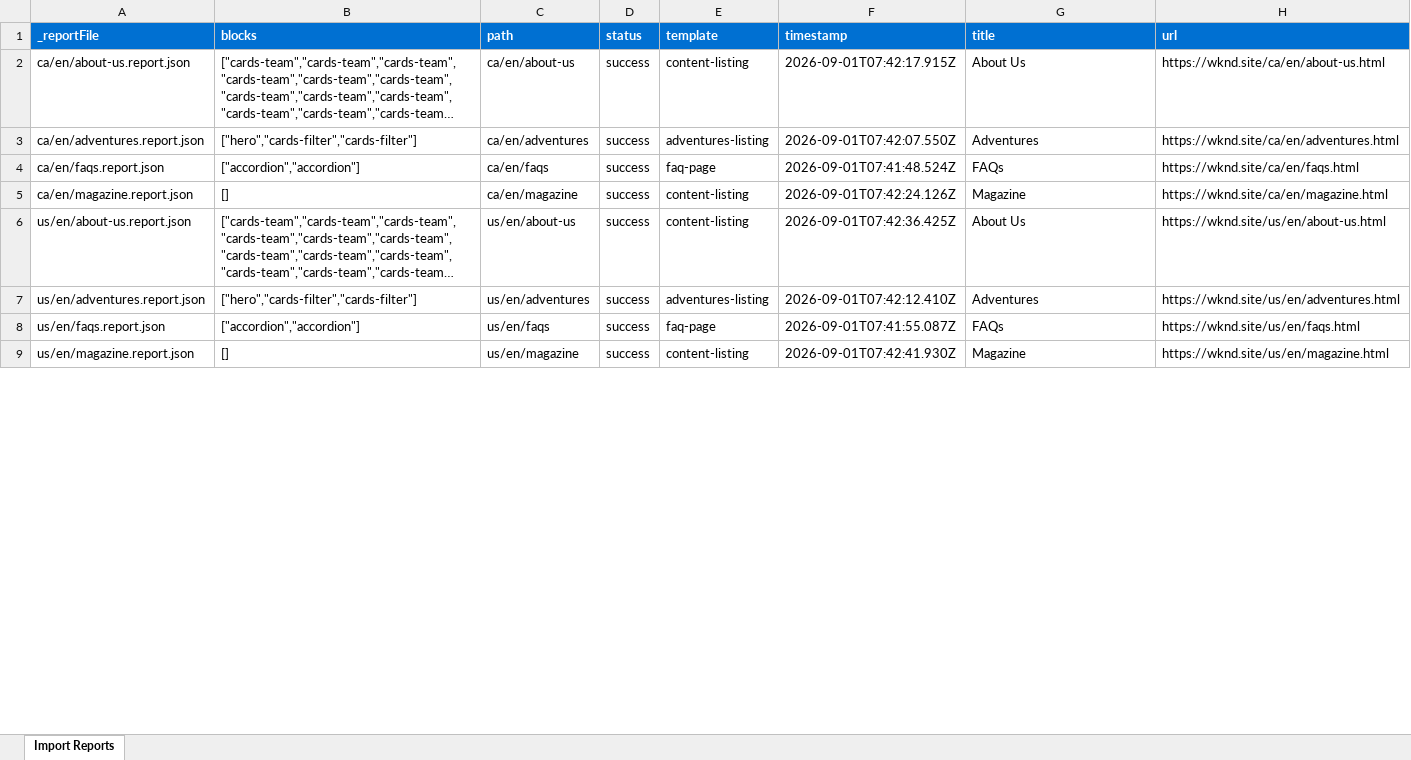
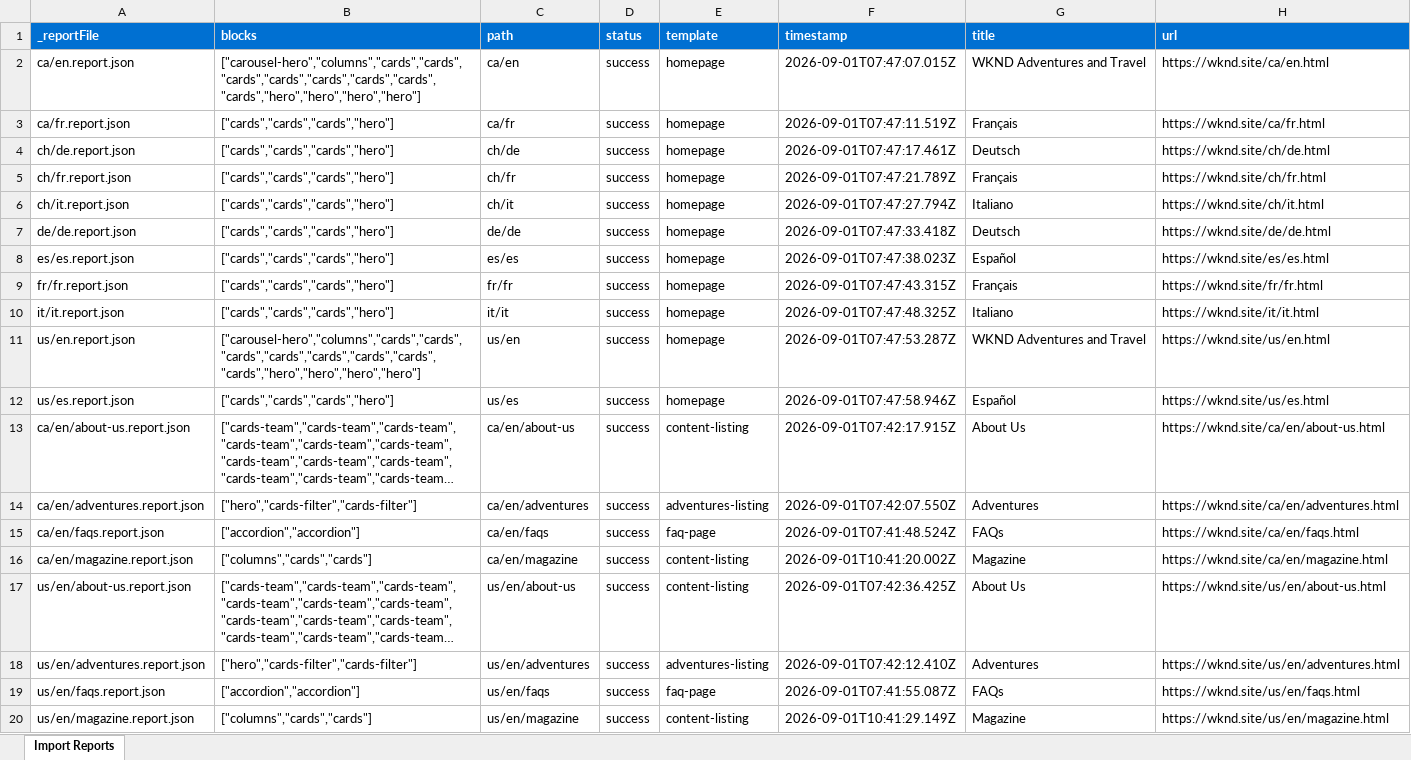
Before and after one commit to mallipanchal21/wknd, an Excel workbook: tools/importer/reports/import-content-listing.report.xlsx, sheet Import Reports, drawn as a sheet; only a part is shown; long unchanged cells end in …; values as stored, in another font and other column widths than the file's, no borders; addresses are those after the commit; the diff covers the shown part only; the diff names each change by its address in the sheet, - before the commit and + after, or states it on an @@ line.

Commit message:
Update importer
Automated migration updates generated by Experience Modernization Agent.

Changed files (8):
- tools/importer/import-content-listing.bundle.js
- tools/importer/import-content-listing.js
- tools/importer/page-templates.json
- tools/importer/reports/ca/en/magazine.report.json
- tools/importer/reports/ca/en/magazine/members-only.report.json
- tools/importer/reports/import-content-listing.report.xlsx
- tools/importer/reports/us/en/magazine.report.json
- tools/importer/urls-content-listing-magazine.txt

```diff
--- a/tools/importer/reports/import-content-listing.report.xlsx (sheet Import Reports)
+++ b/tools/importer/reports/import-content-listing.report.xlsx (sheet Import Reports)
+row 2: ca/en.report.json | ["carousel-hero","columns","cards","cards","cards","cards","cards","cards","cards","cards","hero","hero","hero","hero"] | ca/en | success | homepage | 2026-09-01T07:47:07.015Z | WKND Adventures and Travel | https://wknd.site/ca/en.html
+row 3: ca/fr.report.json | ["cards","cards","cards","hero"] | ca/fr | success | homepage | 2026-09-01T07:47:11.519Z | Français | https://wknd.site/ca/fr.html
+row 4: ch/de.report.json | ["cards","cards","cards","hero"] | ch/de | success | homepage | 2026-09-01T07:47:17.461Z | Deutsch | https://wknd.site/ch/de.html
+row 5: ch/fr.report.json | ["cards","cards","cards","hero"] | ch/fr | success | homepage | 2026-09-01T07:47:21.789Z | Français | https://wknd.site/ch/fr.html
+row 6: ch/it.report.json | ["cards","cards","cards","hero"] | ch/it | success | homepage | 2026-09-01T07:47:27.794Z | Italiano | https://wknd.site/ch/it.html
+row 7: de/de.report.json | ["cards","cards","cards","hero"] | de/de | success | homepage | 2026-09-01T07:47:33.418Z | Deutsch | https://wknd.site/de/de.html
+row 8: es/es.report.json | ["cards","cards","cards","hero"] | es/es | success | homepage | 2026-09-01T07:47:38.023Z | Español | https://wknd.site/es/es.html
+row 9: fr/fr.report.json | ["cards","cards","cards","hero"] | fr/fr | success | homepage | 2026-09-01T07:47:43.315Z | Français | https://wknd.site/fr/fr.html
+row 10: it/it.report.json | ["cards","cards","cards","hero"] | it/it | success | homepage | 2026-09-01T07:47:48.325Z | Italiano | https://wknd.site/it/it.html
+row 11: us/en.report.json | ["carousel-hero","columns","cards","cards","cards","cards","cards","cards","cards","cards","hero","hero","hero","hero"] | us/en | success | homepage | 2026-09-01T07:47:53.287Z | WKND Adventures and Travel | https://wknd.site/us/en.html
+row 12: us/es.report.json | ["cards","cards","cards","hero"] | us/es | success | homepage | 2026-09-01T07:47:58.946Z | Español | https://wknd.site/us/es.html
-B16 (blocks): []
+B16 (blocks): ["columns","cards","cards"]
-F16 (timestamp): 2026-09-01T07:42:24.126Z
+F16 (timestamp): 2026-09-01T10:41:20.002Z
-B20 (blocks): []
+B20 (blocks): ["columns","cards","cards"]
-F20 (timestamp): 2026-09-01T07:42:41.930Z
+F20 (timestamp): 2026-09-01T10:41:29.149Z
```
Also changed, not shown: 44 added rows and 2 edited cells elsewhere in this sheet, 7 other files.
